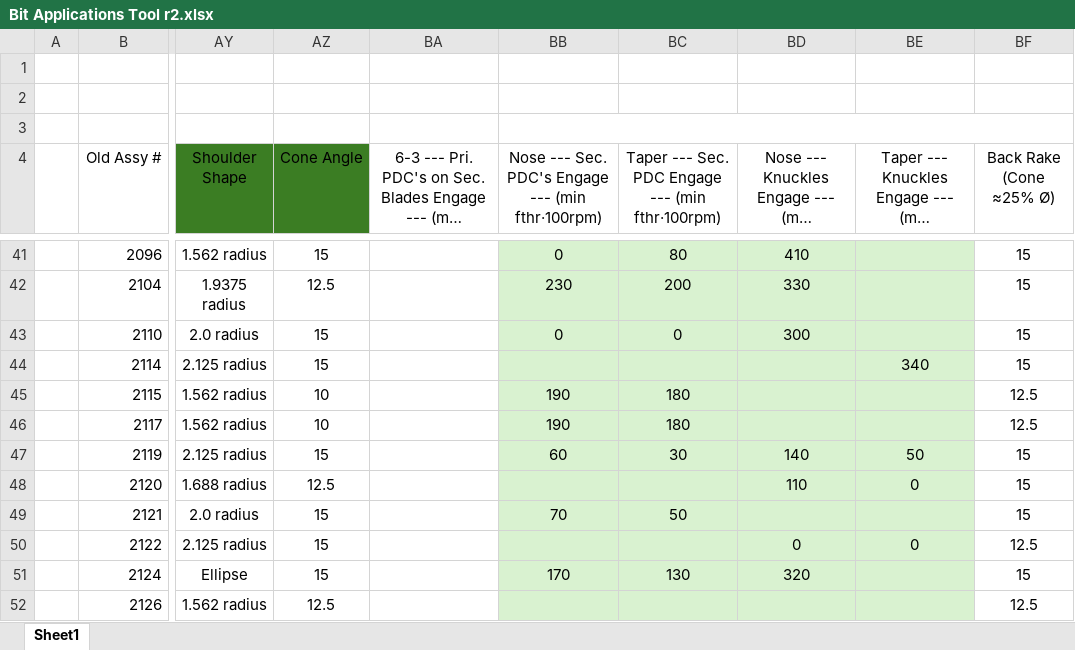
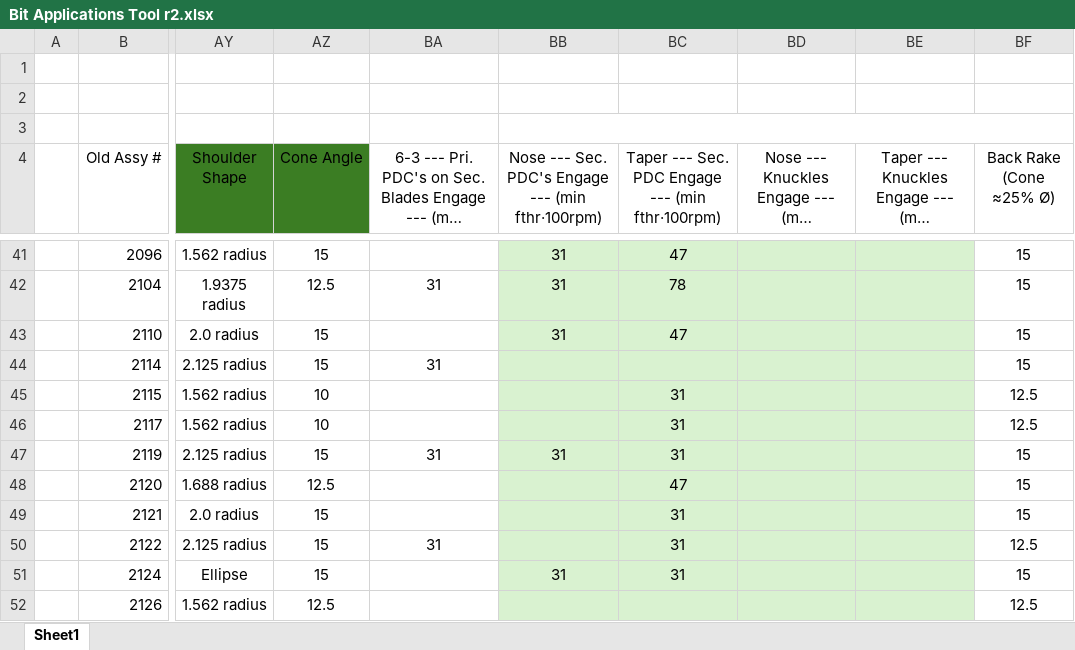
Before and after one commit to Caprock-Oil-Tools/Bit-Applications-Tool, an Excel workbook: Bit Applications Tool r2.xlsx, sheet Sheet1, drawn as a sheet; only a part is shown, gaps mark what is left out; long unchanged cells end in …; values as stored, in another font and other column widths than the file's, no borders; conditional formats and table styles not drawn; the diff covers the shown part only; the diff names each change by its address in the sheet, - before the commit and + after, or states it on an @@ line.

```diff
--- a/Bit Applications Tool r2.xlsx (sheet Sheet1)
+++ b/Bit Applications Tool r2.xlsx (sheet Sheet1)
-BB41: 0
+BB41: 31
-BC41: 80
+BC41: 47
-BD41: 410
+BD41: (empty)
-BA42: (empty)
+BA42: 31
-BB42: 230
+BB42: 31
-BC42: 200
+BC42: 78
-BD42: 330
+BD42: (empty)
-BB43: 0
+BB43: 31
-BC43: 0
+BC43: 47
-BD43: 300
+BD43: (empty)
-BA44: (empty)
+BA44: 31
-BE44: 340
+BE44: (empty)
-BB45:BB46: 190
+BB45:BB46: (empty)
-BC45:BC46: 180
+BC45:BC46: 31
-BA47: (empty)
+BA47: 31
-BB47: 60
+BB47: 31
-BC47: 30
+BC47: 31
-BD47: 140
+BD47: (empty)
-BE47: 50
+BE47: (empty)
-BC48: (empty)
+BC48: 47
-BD48: 110
+BD48: (empty)
-BE48: 0
+BE48: (empty)
-BB49: 70
+BB49: (empty)
-BC49: 50
+BC49: 31
-BA50: (empty)
+BA50: 31
-BC50: (empty)
+BC50: 31
-BD50: 0
+BD50: (empty)
-BE50: 0
+BE50: (empty)
-BB51: 170
+BB51: 31
-BC51: 130
+BC51: 31
-BD51: 320
+BD51: (empty)
```
Also changed, not shown: 380 edited cells elsewhere in this sheet, 2 other files.
